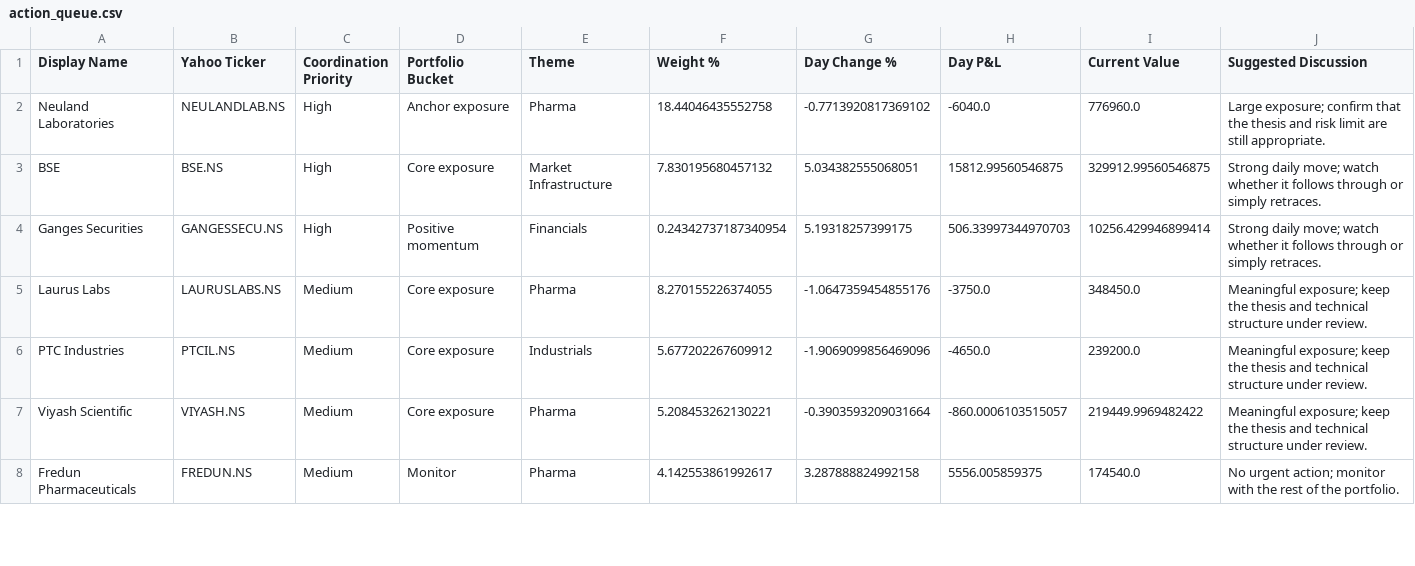
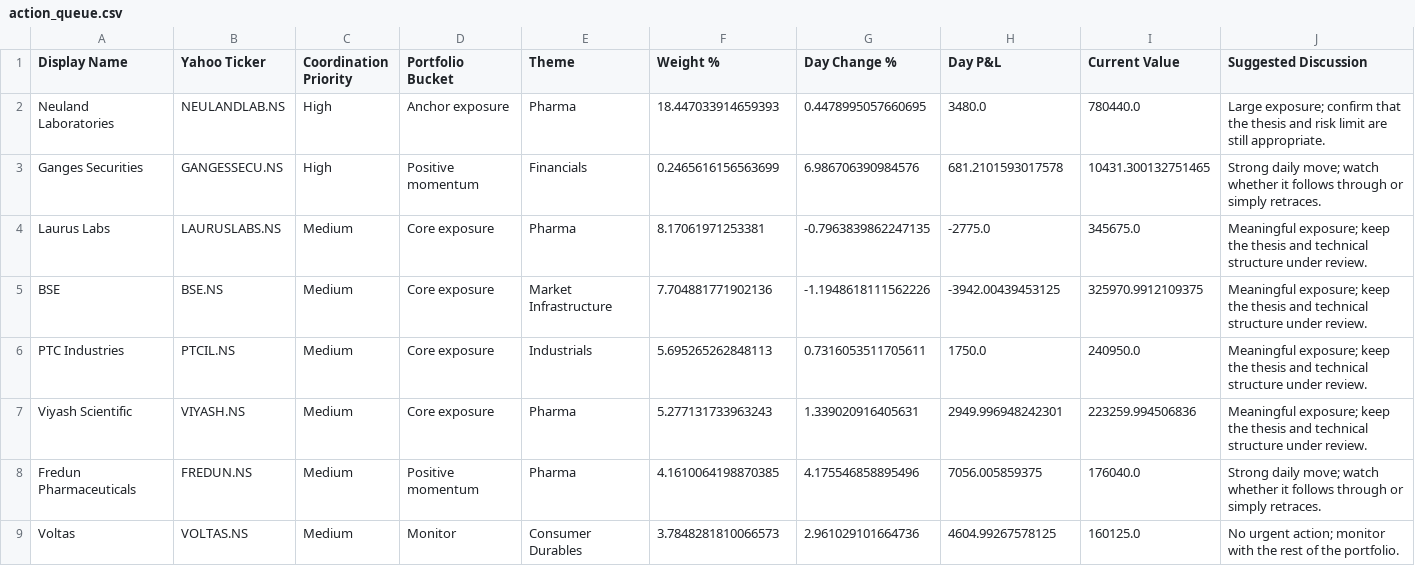
Before and after one commit to hvj7p7shkv-hub/vikram-portfolio-dashboard, a CSV file: data/action_queue.csv, drawn as a sheet; only a part is shown; the diff covers the shown part only.

```diff
--- a/data/action_queue.csv
+++ b/data/action_queue.csv
@@ -1,8 +1,9 @@
 Display Name,Yahoo Ticker,Coordination Priority,Portfolio Bucket,Theme,Weight %,Day Change %,Day P&L,Current Value,Suggested Discussion
-Neuland Laboratories,NEULANDLAB.NS,High,Anchor exposure,Pharma,18.44046435552758,-0.7713920817369102,-6040.0,776960.0,Large exposure; confirm that the thesis and risk limit are still appropriate.
-BSE,BSE.NS,High,Core exposure,Market Infrastructure,7.830195680457132,5.034382555068051,15812.99560546875,329912.99560546875,Strong daily move; watch whether it follows through or simply retraces.
-Ganges Securities,GANGESSECU.NS,High,Positive momentum,Financials,0.24342737187340954,5.19318257399175,506.33997344970703,10256.429946899414,Strong daily move; watch whether it follows through or simply retraces.
-Laurus Labs,LAURUSLABS.NS,Medium,Core exposure,Pharma,8.270155226374055,-1.0647359454855176,-3750.0,348450.0,Meaningful exposure; keep the thesis and technical structure under review.
-PTC Industries,PTCIL.NS,Medium,Core exposure,Industrials,5.677202267609912,-1.9069099856469096,-4650.0,239200.0,Meaningful exposure; keep the thesis and technical structure under review.
-Viyash Scientific,VIYASH.NS,Medium,Core exposure,Pharma,5.208453262130221,-0.3903593209031664,-860.0006103515057,219449.9969482422,Meaningful exposure; keep the thesis and technical structure under review.
-Fredun Pharmaceuticals,FREDUN.NS,Medium,Monitor,Pharma,4.142553861992617,3.287888824992158,5556.005859375,174540.0,No urgent action; monitor with the rest of the portfolio.
+Neuland Laboratories,NEULANDLAB.NS,High,Anchor exposure,Pharma,18.447033914659393,0.4478995057660695,3480.0,780440.0,Large exposure; confirm that the thesis and risk limit are still appropriate.
+Ganges Securities,GANGESSECU.NS,High,Positive momentum,Financials,0.2465616156563699,6.986706390984576,681.2101593017578,10431.300132751465,Strong daily move; watch whether it follows through or simply retraces.
+Laurus Labs,LAURUSLABS.NS,Medium,Core exposure,Pharma,8.17061971253381,-0.7963839862247135,-2775.0,345675.0,Meaningful exposure; keep the thesis and technical structure under review.
+BSE,BSE.NS,Medium,Core exposure,Market Infrastructure,7.704881771902136,-1.1948618111562226,-3942.00439453125,325970.9912109375,Meaningful exposure; keep the thesis and technical structure under review.
+PTC Industries,PTCIL.NS,Medium,Core exposure,Industrials,5.695265262848113,0.7316053511705611,1750.0,240950.0,Meaningful exposure; keep the thesis and technical structure under review.
+Viyash Scientific,VIYASH.NS,Medium,Core exposure,Pharma,5.277131733963243,1.339020916405631,2949.996948242301,223259.994506836,Meaningful exposure; keep the thesis and technical structure under review.
+Fredun Pharmaceuticals,FREDUN.NS,Medium,Positive momentum,Pharma,4.1610064198870385,4.175546858895496,7056.005859375,176040.0,Strong daily move; watch whether it follows through or simply retraces.
+Voltas,VOLTAS.NS,Medium,Monitor,Consumer Durables,3.7848281810066573,2.961029101664736,4604.99267578125,160125.0,No urgent action; monitor with the rest of the portfolio.
```
Also changed, not shown: 1 added row, 2 removed rows and 18 edited cells elsewhere in this file, data/holdings.csv, 1 other file.
